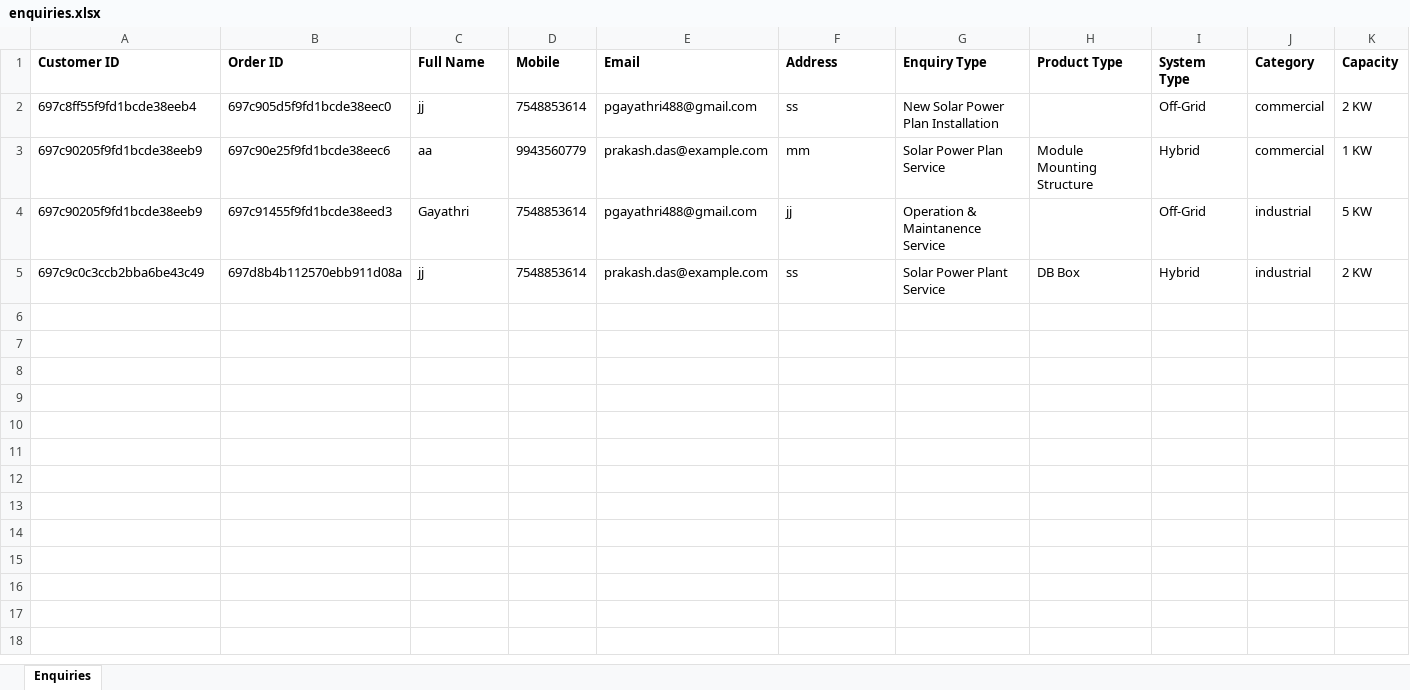
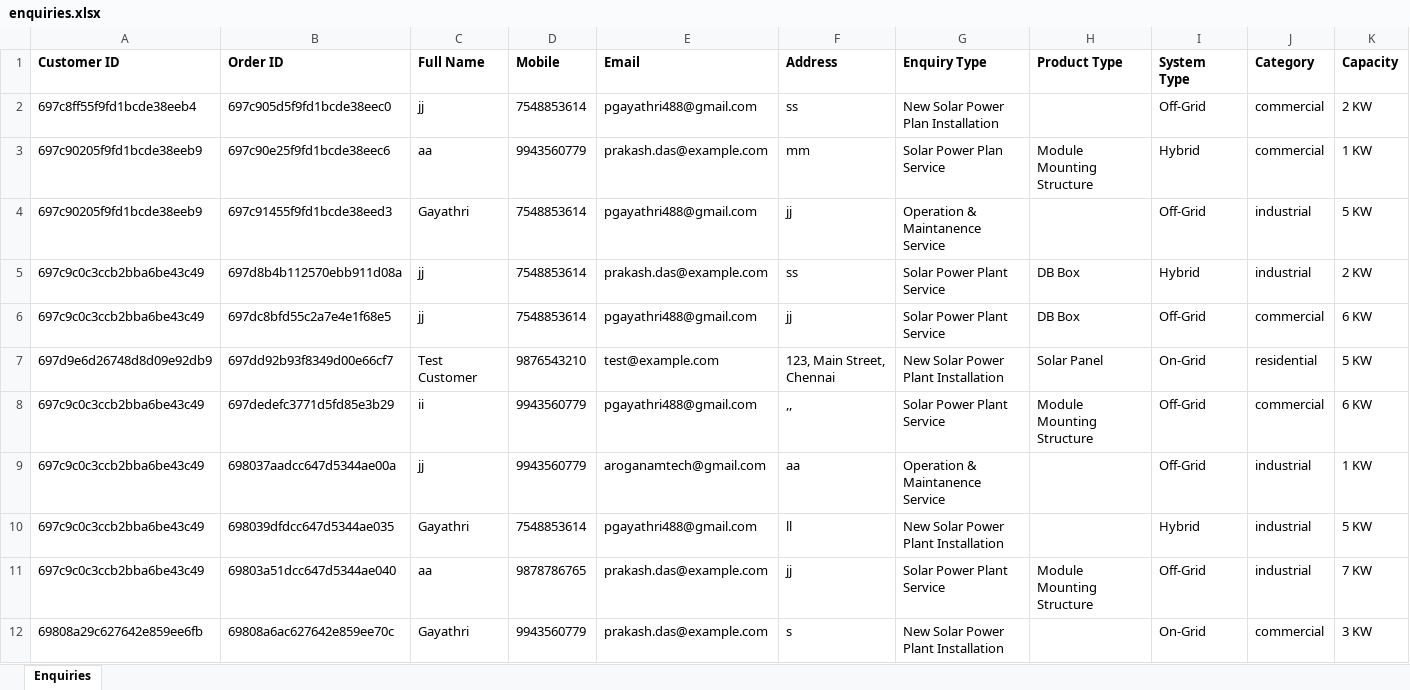
Before and after one commit to Gayathri-hue/4msolar-system, an Excel workbook: backend/enquiries.xlsx, sheet Enquiries, drawn as a sheet; only a part is shown; values as stored, in another font and other column widths than the file's, no borders; rows hold the shown columns only; the diff names each change by its address in the sheet, - before the commit and + after, or states it on an @@ line.

```diff
--- a/backend/enquiries.xlsx (sheet Enquiries)
+++ b/backend/enquiries.xlsx (sheet Enquiries)
+row 6: 697c9c0c3ccb2bba6be43c49 | 697dc8bfd55c2a7e4e1f68e5 | jj | 7548853614 | pgayathri488@gmail.com | jj | Solar Power Plant Service | DB Box | Off-Grid | commercial | 6 KW
+row 7: 697d9e6d26748d8d09e92db9 | 697dd92b93f8349d00e66cf7 | Test Customer | 9876543210 | test@example.com | 123, Main Street, Chennai | New Solar Power Plant Installation | Solar Panel | On-Grid | residential | 5 KW
+row 8: 697c9c0c3ccb2bba6be43c49 | 697dedefc3771d5fd85e3b29 | ii | 9943560779 | pgayathri488@gmail.com | ,, | Solar Power Plant Service | Module Mounting Structure | Off-Grid | commercial | 6 KW
+row 9: 697c9c0c3ccb2bba6be43c49 | 698037aadcc647d5344ae00a | jj | 9943560779 | aroganamtech@gmail.com | aa | Operation & Maintanence Service |  | Off-Grid | industrial | 1 KW
+row 10: 697c9c0c3ccb2bba6be43c49 | 698039dfdcc647d5344ae035 | Gayathri | 7548853614 | pgayathri488@gmail.com | ll | New Solar Power Plant Installation |  | Hybrid | industrial | 5 KW
+row 11: 697c9c0c3ccb2bba6be43c49 | 69803a51dcc647d5344ae040 | aa | 9878786765 | prakash.das@example.com | jj | Solar Power Plant Service | Module Mounting Structure | Off-Grid | industrial | 7 KW
+row 12: 69808a29c627642e859ee6fb | 69808a6ac627642e859ee70c | Gayathri | 9943560779 | prakash.das@example.com | s | New Solar Power Plant Installation |  | On-Grid | commercial | 3 KW
```
Also changed, not shown: 35 other files.
